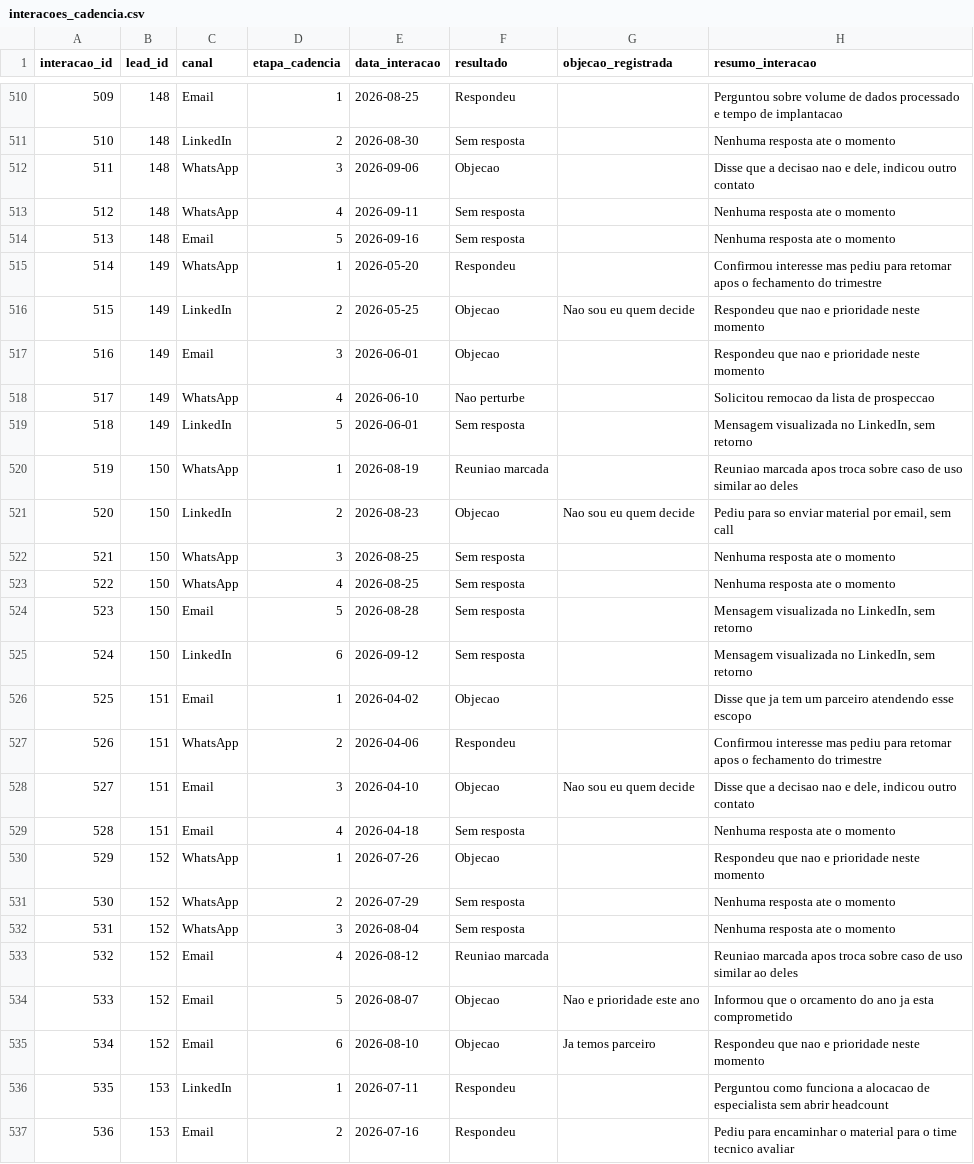
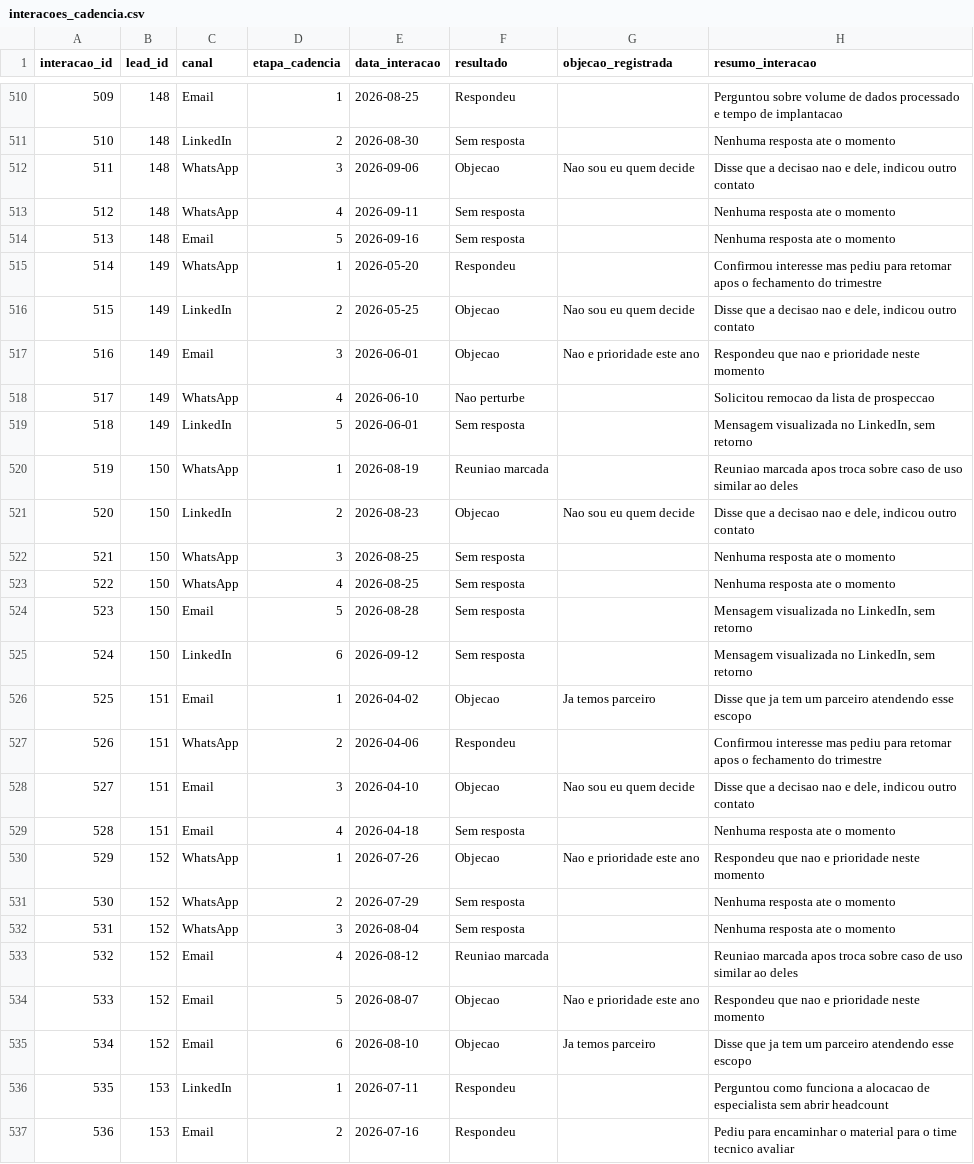
Before and after one commit to GustavoNBastos/prospeccao-ai-assistant, a CSV file: data/interacoes_cadencia.csv, drawn as a sheet; only a part is shown, gaps mark what is left out; the diff covers the shown part only.

Commit message:
fix: coerencia entre objecao e resumo nos dados; roteador e agentes

```diff
--- a/data/interacoes_cadencia.csv
+++ b/data/interacoes_cadencia.csv
@@ -511,3 +511,3 @@ interacao_id,lead_id,canal,etapa_cadencia,data_interacao,resultado,objecao_regis
 510,148,LinkedIn,2,2026-08-30,Sem resposta,,Nenhuma resposta ate o momento
-511,148,WhatsApp,3,2026-09-06,Objecao,,"Disse que a decisao nao e dele, indicou outro contato"
+511,148,WhatsApp,3,2026-09-06,Objecao,Nao sou eu quem decide,"Disse que a decisao nao e dele, indicou outro contato"
 512,148,WhatsApp,4,2026-09-11,Sem resposta,,Nenhuma resposta ate o momento
@@ -515,4 +515,4 @@ interacao_id,lead_id,canal,etapa_cadencia,data_interacao,resultado,objecao_regis
 514,149,WhatsApp,1,2026-05-20,Respondeu,,Confirmou interesse mas pediu para retomar apos o fechamento do trimestre
-515,149,LinkedIn,2,2026-05-25,Objecao,Nao sou eu quem decide,Respondeu que nao e prioridade neste momento
-516,149,Email,3,2026-06-01,Objecao,,Respondeu que nao e prioridade neste momento
+515,149,LinkedIn,2,2026-05-25,Objecao,Nao sou eu quem decide,"Disse que a decisao nao e dele, indicou outro contato"
+516,149,Email,3,2026-06-01,Objecao,Nao e prioridade este ano,Respondeu que nao e prioridade neste momento
 517,149,WhatsApp,4,2026-06-10,Nao perturbe,,Solicitou remocao da lista de prospeccao
@@ -520,3 +520,3 @@ interacao_id,lead_id,canal,etapa_cadencia,data_interacao,resultado,objecao_regis
 519,150,WhatsApp,1,2026-08-19,Reuniao marcada,,Reuniao marcada apos troca sobre caso de uso similar ao deles
-520,150,LinkedIn,2,2026-08-23,Objecao,Nao sou eu quem decide,"Pediu para so enviar material por email, sem call"
+520,150,LinkedIn,2,2026-08-23,Objecao,Nao sou eu quem decide,"Disse que a decisao nao e dele, indicou outro contato"
 521,150,WhatsApp,3,2026-08-25,Sem resposta,,Nenhuma resposta ate o momento
@@ -525,3 +525,3 @@ interacao_id,lead_id,canal,etapa_cadencia,data_interacao,resultado,objecao_regis
 524,150,LinkedIn,6,2026-09-12,Sem resposta,,"Mensagem visualizada no LinkedIn, sem retorno"
-525,151,Email,1,2026-04-02,Objecao,,Disse que ja tem um parceiro atendendo esse escopo
+525,151,Email,1,2026-04-02,Objecao,Ja temos parceiro,Disse que ja tem um parceiro atendendo esse escopo
 526,151,WhatsApp,2,2026-04-06,Respondeu,,Confirmou interesse mas pediu para retomar apos o fechamento do trimestre
@@ -529,3 +529,3 @@ interacao_id,lead_id,canal,etapa_cadencia,data_interacao,resultado,objecao_regis
 528,151,Email,4,2026-04-18,Sem resposta,,Nenhuma resposta ate o momento
-529,152,WhatsApp,1,2026-07-26,Objecao,,Respondeu que nao e prioridade neste momento
+529,152,WhatsApp,1,2026-07-26,Objecao,Nao e prioridade este ano,Respondeu que nao e prioridade neste momento
 530,152,WhatsApp,2,2026-07-29,Sem resposta,,Nenhuma resposta ate o momento
@@ -533,4 +533,4 @@ interacao_id,lead_id,canal,etapa_cadencia,data_interacao,resultado,objecao_regis
 532,152,Email,4,2026-08-12,Reuniao marcada,,Reuniao marcada apos troca sobre caso de uso similar ao deles
-533,152,Email,5,2026-08-07,Objecao,Nao e prioridade este ano,Informou que o orcamento do ano ja esta comprometido
-534,152,Email,6,2026-08-10,Objecao,Ja temos parceiro,Respondeu que nao e prioridade neste momento
+533,152,Email,5,2026-08-07,Objecao,Nao e prioridade este ano,Respondeu que nao e prioridade neste momento
+534,152,Email,6,2026-08-10,Objecao,Ja temos parceiro,Disse que ja tem um parceiro atendendo esse escopo
 535,153,LinkedIn,1,2026-07-11,Respondeu,,Perguntou como funciona a alocacao de especialista sem abrir headcount
```
Also changed, not shown: 92 edited cells elsewhere in this file, 7 other files.
